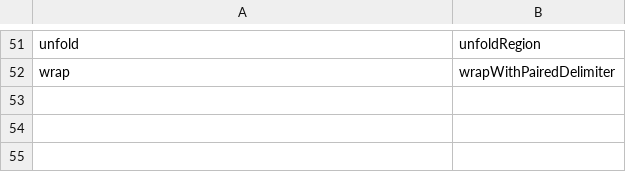
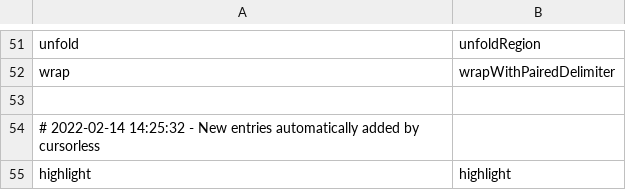
Before and after one commit to pokey/pokey_talon, a CSV file: cursorless-settings/actions.csv, drawn as a sheet; only a part is shown, gaps mark what is left out; the diff names each change by its address in the sheet, - before the commit and + after, or states it on an @@ line.

```diff
--- a/cursorless-settings/actions.csv
+++ b/cursorless-settings/actions.csv
+row 53: (empty)
+row 54: # 2022-02-14 14:25:32 - New entries automatically added by cursorless
+row 55: highlight | highlight
```
Also changed, not shown: cursorless-settings/experimental/insertion_snippets.csv, cursorless-settings/special_marks.csv, 2 other files.
